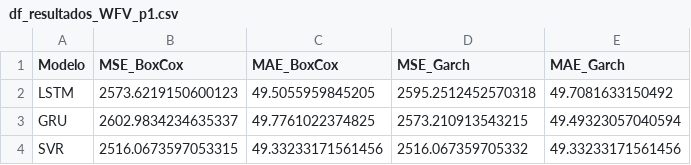
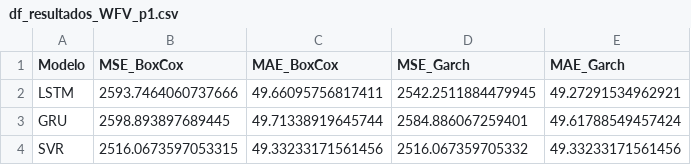
Before and after one commit to CidClayQuirino/rnn-component-lIfe-cycle, a CSV file: df_resultados_WFV_p1.csv, drawn as a sheet.

Commit message:
Atualizando df_resultados_WFV_p1.csv

```diff
--- a/df_resultados_WFV_p1.csv
+++ b/df_resultados_WFV_p1.csv
@@ -1,4 +1,4 @@
 Modelo,MSE_BoxCox,MAE_BoxCox,MSE_Garch,MAE_Garch
-LSTM,2573.6219150600123,49.5055959845205,2595.2512452570318,49.7081633150492
-GRU,2602.9834234635337,49.7761022374825,2573.210913543215,49.49323057040594
+LSTM,2593.7464060737666,49.66095756817411,2542.2511884479945,49.27291534962921
+GRU,2598.893897689445,49.71338919645744,2584.886067259401,49.61788549457424
 SVR,2516.0673597053315,49.33233171561456,2516.067359705332,49.33233171561456
```
